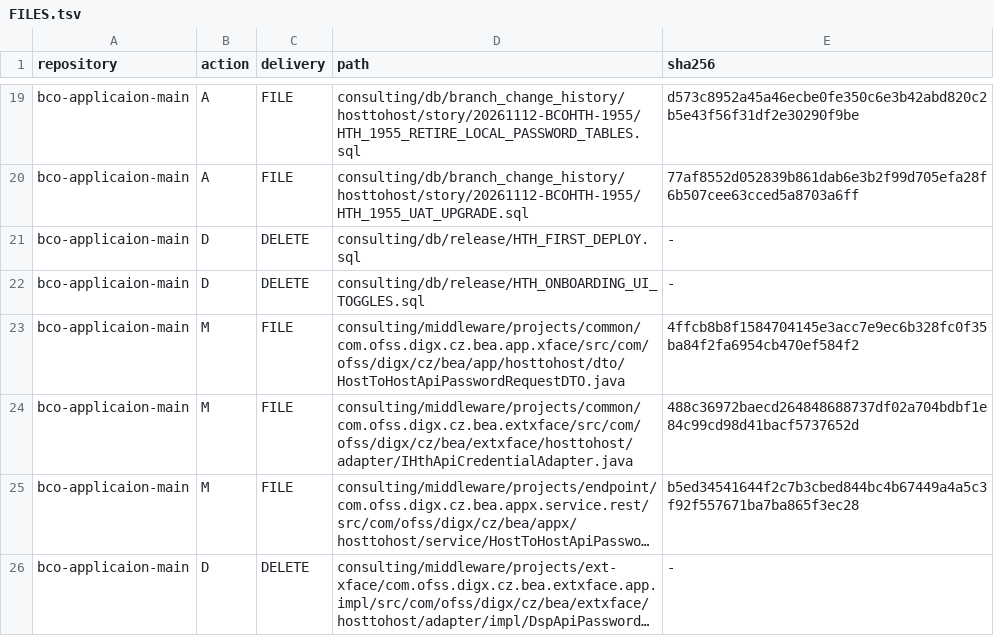
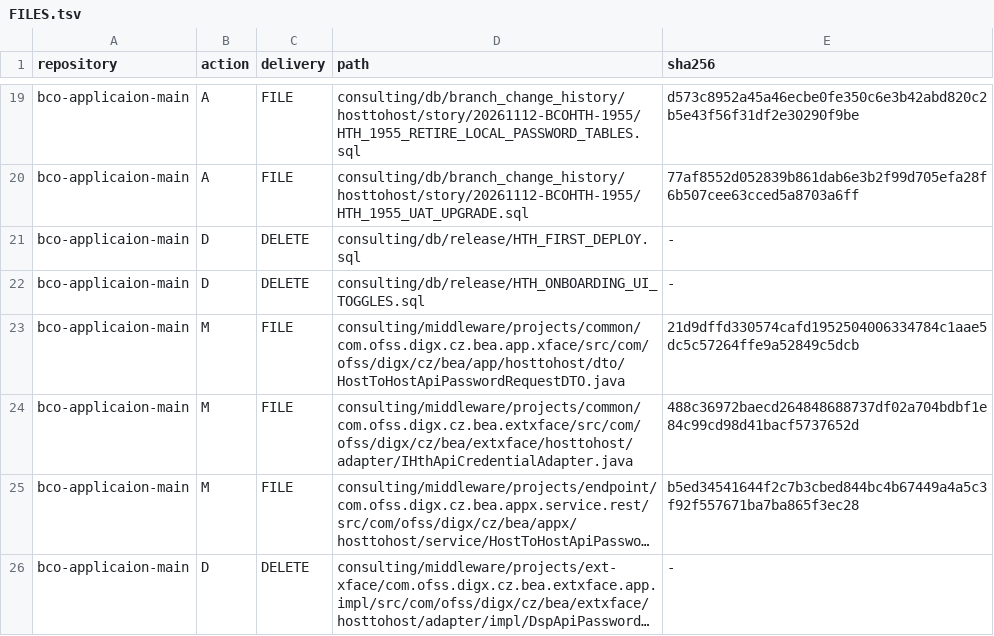
Before and after one commit to BEA-WilliamWu/mcdp-h5-demo-int, a TSV file: init/FILES.tsv, drawn as a sheet; only a part is shown, gaps mark what is left out; long unchanged cells end in ….

Commit message:
fix(hth): sync password request DTO mapping fix to init

```diff
--- a/init/FILES.tsv
+++ b/init/FILES.tsv
@@ -22,3 +22,3 @@ bco-applicaion-main	D	DELETE	consulting/db/release/HTH_FIRST_DEPLOY.sql	-
 bco-applicaion-main	D	DELETE	consulting/db/release/HTH_ONBOARDING_UI_TOGGLES.sql	-
-bco-applicaion-main	M	FILE	consulting/middleware/projects/common/com.ofss.digx.cz.bea.app.xface/src/com/ofss/digx/cz/bea/app/hosttohost/dto/HostToHostApiPasswordRequestDTO.java	4ffcb8b8f1584704145e3acc7e9ec6b328fc0f35ba84f2fa6954cb470ef584f2
+bco-applicaion-main	M	FILE	consulting/middleware/projects/common/com.ofss.digx.cz.bea.app.xface/src/com/ofss/digx/cz/bea/app/hosttohost/dto/HostToHostApiPasswordRequestDTO.java	21d9dffd330574cafd1952504006334784c1aae5dc5c57264ffe9a52849c5dcb
 bco-applicaion-main	M	FILE	consulting/middleware/projects/common/com.ofss.digx.cz.bea.extxface/src/com/ofss/digx/cz/bea/extxface/hosttohost/adapter/IHthApiCredentialAdapter.java	488c36972baecd264848688737df02a704bdbf1e84c99cd98d41bacf5737652d
```
Also changed, not shown: 6 other files.
